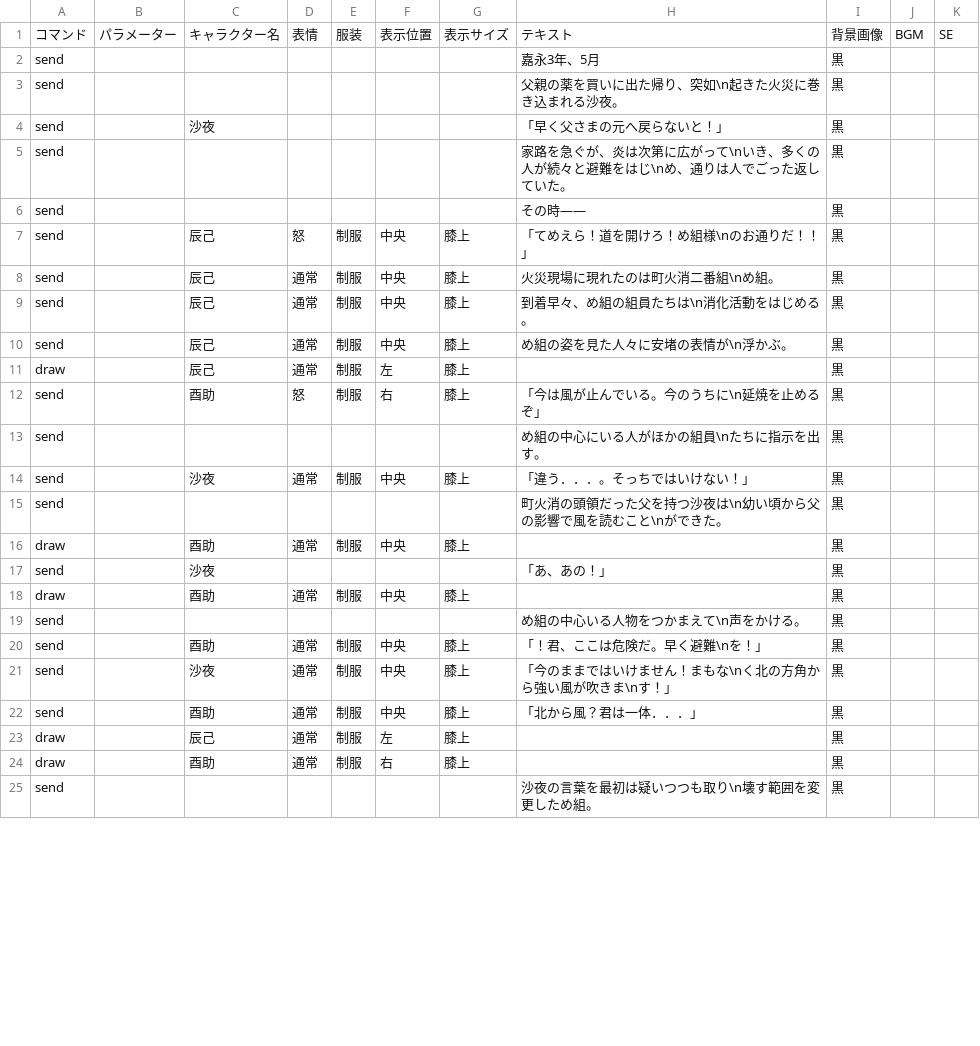
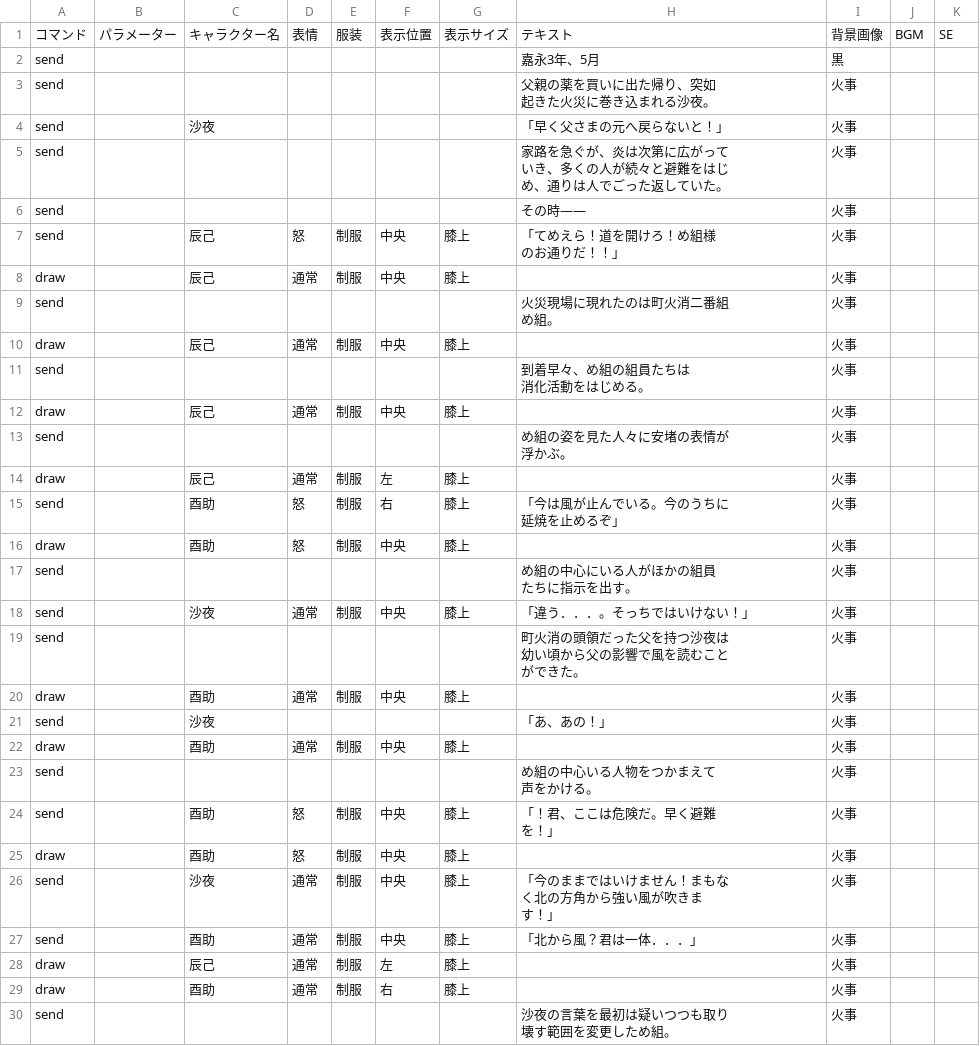
Before and after one commit to hmrskw/TeamProduct, a CSV file: Renka/Assets/CSVFiles/prologue.csv, drawn as a sheet; only a part is shown; the diff covers the shown part only.

```diff
--- a/Renka/Assets/CSVFiles/prologue.csv
+++ b/Renka/Assets/CSVFiles/prologue.csv
@@ -2,24 +2,58 @@
 send,,,,,,,嘉永3年、5月,黒,,
-send,,,,,,,父親の薬を買いに出た帰り、突如\n起きた火災に巻き込まれる沙夜。,黒,,
-send,,沙夜,,,,,「早く父さまの元へ戻らないと！」,黒,,
-send,,,,,,,家路を急ぐが、炎は次第に広がって\nいき、多くの人が続々と避難をはじ\nめ、通りは人でごった返していた。,黒,,
-send,,,,,,,その時――,黒,,
-send,,辰己,怒,制服,中央,膝上,「てめえら！道を開けろ！め組様\nのお通りだ！！」,黒,,
-send,,辰己,通常,制服,中央,膝上,火災現場に現れたのは町火消二番組\nめ組。,黒,,
-send,,辰己,通常,制服,中央,膝上,到着早々、め組の組員たちは\n消化活動をはじめる。,黒,,
-send,,辰己,通常,制服,中央,膝上,め組の姿を見た人々に安堵の表情が\n浮かぶ。,黒,,
-draw,,辰己,通常,制服,左,膝上,,黒,,
-send,,酉助,怒,制服,右,膝上,「今は風が止んでいる。今のうちに\n延焼を止めるぞ」,黒,,
-send,,,,,,,め組の中心にいる人がほかの組員\nたちに指示を出す。,黒,,
-send,,沙夜,通常,制服,中央,膝上,「違う．．．。そっちではいけない！」,黒,,
-send,,,,,,,町火消の頭領だった父を持つ沙夜は\n幼い頃から父の影響で風を読むこと\nができた。,黒,,
-draw,,酉助,通常,制服,中央,膝上,,黒,,
-send,,沙夜,,,,,「あ、あの！」,黒,,
-draw,,酉助,通常,制服,中央,膝上,,黒,,
-send,,,,,,,め組の中心いる人物をつかまえて\n声をかける。,黒,,
-send,,酉助,通常,制服,中央,膝上,「！君、ここは危険だ。早く避難\nを！」,黒,,
-send,,沙夜,通常,制服,中央,膝上,「今のままではいけません！まもな\nく北の方角から強い風が吹きま\nす！」,黒,,
-send,,酉助,通常,制服,中央,膝上,「北から風？君は一体．．．」,黒,,
-draw,,辰己,通常,制服,左,膝上,,黒,,
-draw,,酉助,通常,制服,右,膝上,,黒,,
-send,,,,,,,沙夜の言葉を最初は疑いつつも取り\n壊す範囲を変更しため組。,黒,,
+send,,,,,,,"父親の薬を買いに出た帰り、突如
+起きた火災に巻き込まれる沙夜。
+",火事,,
+send,,沙夜,,,,,「早く父さまの元へ戻らないと！」,火事,,
+send,,,,,,,"家路を急ぐが、炎は次第に広がって
+いき、多くの人が続々と避難をはじ
+め、通りは人でごった返していた。
+",火事,,
+send,,,,,,,その時――,火事,,
+send,,辰己,怒,制服,中央,膝上,"「てめえら！道を開けろ！め組様
+のお通りだ！！」
+",火事,,
+draw,,辰己,通常,制服,中央,膝上,,火事,,
+send,,,,,,,"火災現場に現れたのは町火消二番組
+め組。
+",火事,,
+draw,,辰己,通常,制服,中央,膝上,,火事,,
+send,,,,,,,"到着早々、め組の組員たちは
+消化活動をはじめる。
+",火事,,
+draw,,辰己,通常,制服,中央,膝上,,火事,,
+send,,,,,,,"め組の姿を見た人々に安堵の表情が
+浮かぶ。
+",火事,,
+draw,,辰己,通常,制服,左,膝上,,火事,,
+send,,酉助,怒,制服,右,膝上,"「今は風が止んでいる。今のうちに
+延焼を止めるぞ」
+",火事,,
+draw,,酉助,怒,制服,中央,膝上,,火事,,
+send,,,,,,,"め組の中心にいる人がほかの組員
+たちに指示を出す。
+",火事,,
+send,,沙夜,通常,制服,中央,膝上,「違う．．．。そっちではいけない！」,火事,,
+send,,,,,,,"町火消の頭領だった父を持つ沙夜は
+幼い頃から父の影響で風を読むこと
+ができた。
+",火事,,
+draw,,酉助,通常,制服,中央,膝上,,火事,,
+send,,沙夜,,,,,「あ、あの！」,火事,,
+draw,,酉助,通常,制服,中央,膝上,,火事,,
+send,,,,,,,"め組の中心いる人物をつかまえて
+声をかける。
+",火事,,
+send,,酉助,怒,制服,中央,膝上,"「！君、ここは危険だ。早く避難
+を！」
+",火事,,
+draw,,酉助,怒,制服,中央,膝上,,火事,,
+send,,沙夜,通常,制服,中央,膝上,"「今のままではいけません！まもな
+く北の方角から強い風が吹きま
+す！」
+",火事,,
+send,,酉助,通常,制服,中央,膝上,「北から風？君は一体．．．」,火事,,
+draw,,辰己,通常,制服,左,膝上,,火事,,
+draw,,酉助,通常,制服,右,膝上,,火事,,
+send,,,,,,,"沙夜の言葉を最初は疑いつつも取り
+壊す範囲を変更しため組。
+",火事,,
```
Also changed, not shown: 24 edited cells elsewhere in this file, Renka/Assets/CSVFiles/story01.csv, 28 other files.
